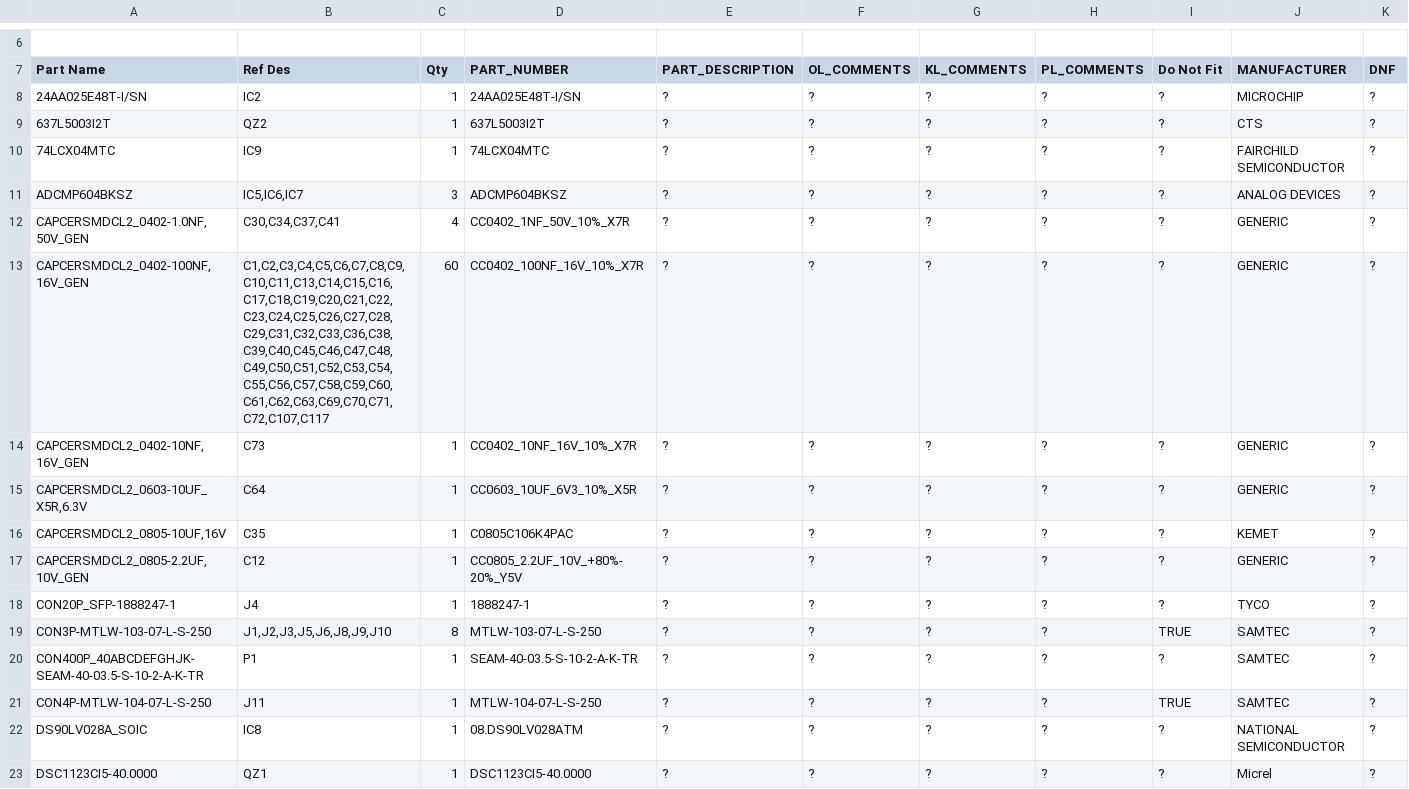
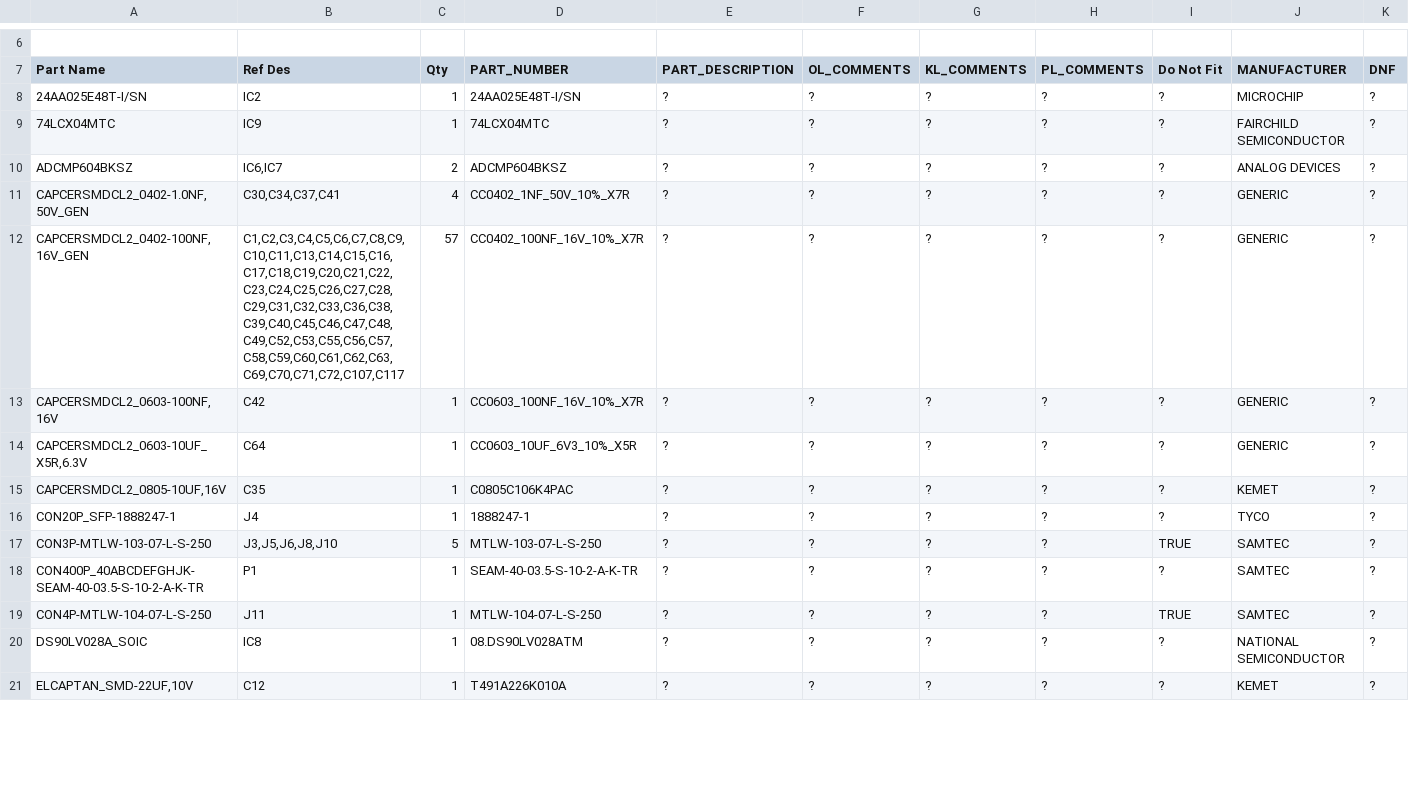
Before and after one commit to uob-hep-cad/uob-hep-template, a CSV file: hardware/Cadence/worklib/pc069a_toplevel/bom/pc069a_summary_bom.csv, drawn as a sheet; only a part is shown, gaps mark what is left out; the diff covers the shown part only.

```diff
--- a/hardware/Cadence/worklib/pc069a_toplevel/bom/pc069a_summary_bom.csv
+++ b/hardware/Cadence/worklib/pc069a_toplevel/bom/pc069a_summary_bom.csv
@@ -8,13 +8,11 @@ Part Name,Ref Des,Qty,PART_NUMBER,PART_DESCRIPTION,OL_COMMENTS,KL_COMMENTS,PL_CO
 24AA025E48T-I/SN,IC2,1,24AA025E48T-I/SN,?,?,?,?,?,MICROCHIP,?
-637L5003I2T,QZ2,1,637L5003I2T,?,?,?,?,?,CTS,?
 74LCX04MTC,IC9,1,74LCX04MTC,?,?,?,?,?,FAIRCHILD SEMICONDUCTOR,?
-ADCMP604BKSZ,"IC5,IC6,IC7",3,ADCMP604BKSZ,?,?,?,?,?,ANALOG DEVICES,?
+ADCMP604BKSZ,"IC6,IC7",2,ADCMP604BKSZ,?,?,?,?,?,ANALOG DEVICES,?
 "CAPCERSMDCL2_0402-1.0NF,50V_GEN","C30,C34,C37,C41",4,CC0402_1NF_50V_10%_X7R,?,?,?,?,?,GENERIC,?
-"CAPCERSMDCL2_0402-100NF,16V_GEN","C1,C2,C3,C4,C5,C6,C7,C8,C9,C10,C11,C13,C14,C15,C16,C17,C18,C19,C20,C21,C22,C23,C24,C25,C26,C27,C28,C29,C31,C32,C33,C36,C38,C39,C40,C45,C46,C47,C48,C49,C50,C51,C52,C53,C54,C55,C56,C57,C58,C59,C60,C61,C62,C63,C69,C70,C71,C72,C107,C117",60,CC0402_100NF_16V_10%_X7R,?,?,?,?,?,GENERIC,?
-"CAPCERSMDCL2_0402-10NF,16V_GEN",C73,1,CC0402_10NF_16V_10%_X7R,?,?,?,?,?,GENERIC,?
+"CAPCERSMDCL2_0402-100NF,16V_GEN","C1,C2,C3,C4,C5,C6,C7,C8,C9,C10,C11,C13,C14,C15,C16,C17,C18,C19,C20,C21,C22,C23,C24,C25,C26,C27,C28,C29,C31,C32,C33,C36,C38,C39,C40,C45,C46,C47,C48,C49,C52,C53,C55,C56,C57,C58,C59,C60,C61,C62,C63,C69,C70,C71,C72,C107,C117",57,CC0402_100NF_16V_10%_X7R,?,?,?,?,?,GENERIC,?
+"CAPCERSMDCL2_0603-100NF,16V",C42,1,CC0603_100NF_16V_10%_X7R,?,?,?,?,?,GENERIC,?
 "CAPCERSMDCL2_0603-10UF_X5R,6.3V",C64,1,CC0603_10UF_6V3_10%_X5R,?,?,?,?,?,GENERIC,?
 "CAPCERSMDCL2_0805-10UF,16V",C35,1,C0805C106K4PAC,?,?,?,?,?,KEMET,?
-"CAPCERSMDCL2_0805-2.2UF,10V_GEN",C12,1,CC0805_2.2UF_10V_+80%-20%_Y5V,?,?,?,?,?,GENERIC,?
 CON20P_SFP-1888247-1,J4,1,1888247-1,?,?,?,?,?,TYCO,?
-CON3P-MTLW-103-07-L-S-250,"J1,J2,J3,J5,J6,J8,J9,J10",8,MTLW-103-07-L-S-250,?,?,?,?,TRUE,SAMTEC,?
+CON3P-MTLW-103-07-L-S-250,"J3,J5,J6,J8,J10",5,MTLW-103-07-L-S-250,?,?,?,?,TRUE,SAMTEC,?
 CON400P_40ABCDEFGHJK-SEAM-40-03.5-S-10-2-A-K-TR,P1,1,SEAM-40-03.5-S-10-2-A-K-TR,?,?,?,?,?,SAMTEC,?
@@ -22,2 +20,2 @@ CON4P-MTLW-104-07-L-S-250,J11,1,MTLW-104-07-L-S-250,?,?,?,?,TRUE,SAMTEC,?
 DS90LV028A_SOIC,IC8,1,08.DS90LV028ATM,?,?,?,?,?,NATIONAL SEMICONDUCTOR,?
-DSC1123CI5-40.0000,QZ1,1,DSC1123CI5-40.0000,?,?,?,?,?,Micrel,?
+"ELCAPTAN_SMD-22UF,10V",C12,1,T491A226K010A,?,?,?,?,?,KEMET,?
```
Also changed, not shown: 4 added rows, 1 removed row and 18 edited cells elsewhere in this file, hardware/Cadence/worklib/pc069a_toplevel/bom/pc069a_1perline_bom.csv, hardware/Cadence/worklib/pc069a_toplevel/sch_1/page1.csv, 54 other files.
